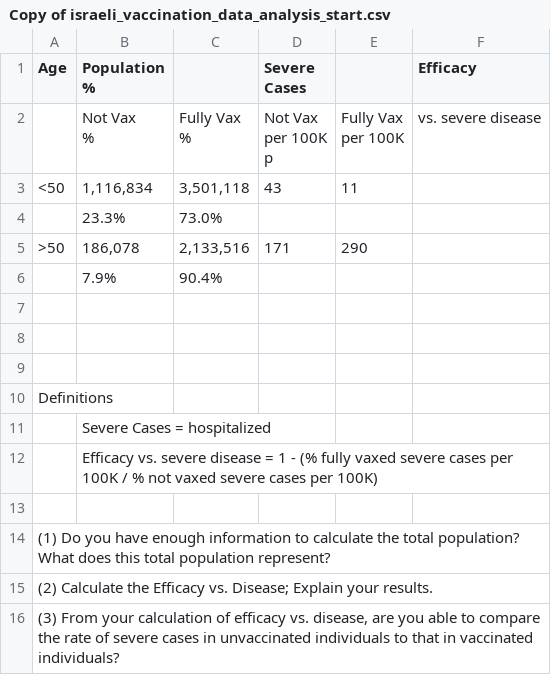
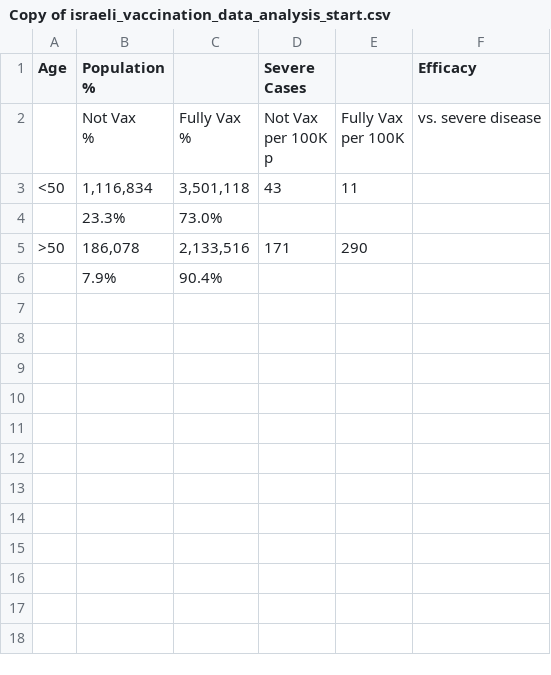
Before and after one commit to MRobinson112/extra_credit-3, a CSV file: Copy of israeli_vaccination_data_analysis_start.csv, drawn as a sheet; the diff names each change by its address in the sheet, - before the commit and + after, or states it on an @@ line.

Commit message:
Update Copy of israeli_vaccination_data_analysis_start.csv

```diff
--- a/Copy of israeli_vaccination_data_analysis_start.csv
+++ b/Copy of israeli_vaccination_data_analysis_start.csv
-row 7: (empty)
-row 8: (empty)
-row 9: (empty)
-row 10: Definitions
-row 11:  | Severe Cases = hospitalized
-row 12:  | Efficacy vs. severe disease = 1 - (% fully vaxed severe cases per 100K / % not vaxed severe cases per 100K)
-row 13: (empty)
-row 14: (1) Do you have enough information to calculate the total population? What does this total population represent?
-row 15: (2) Calculate the Efficacy vs. Disease; Explain your results.
-row 16: (3) From your calculation of efficacy vs. disease, are you able to compare the rate of severe cases in unvaccinated individuals to that in vaccinated individuals?
```
